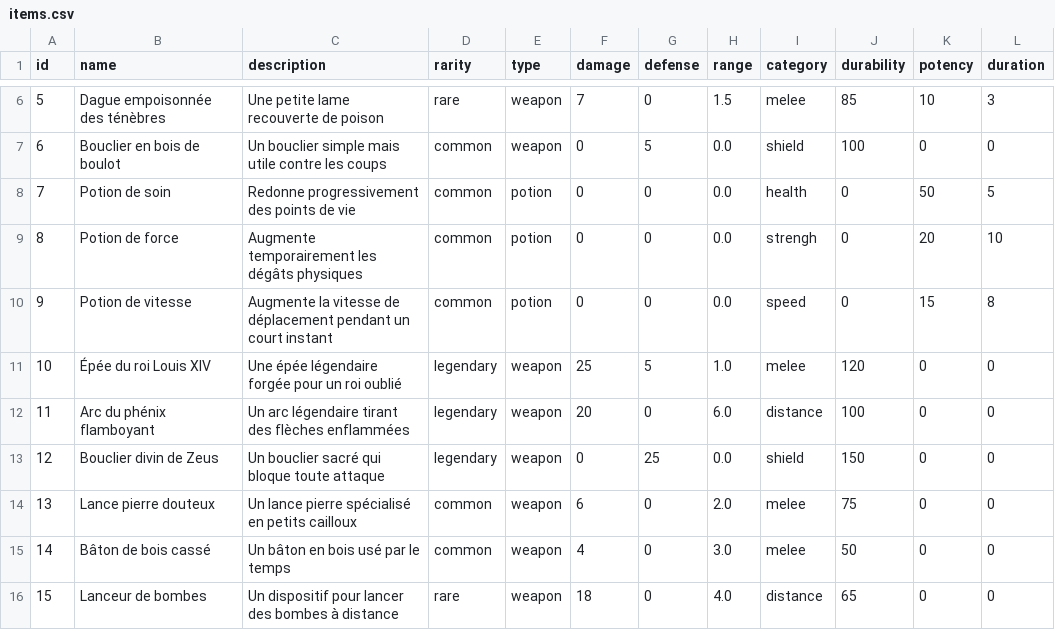
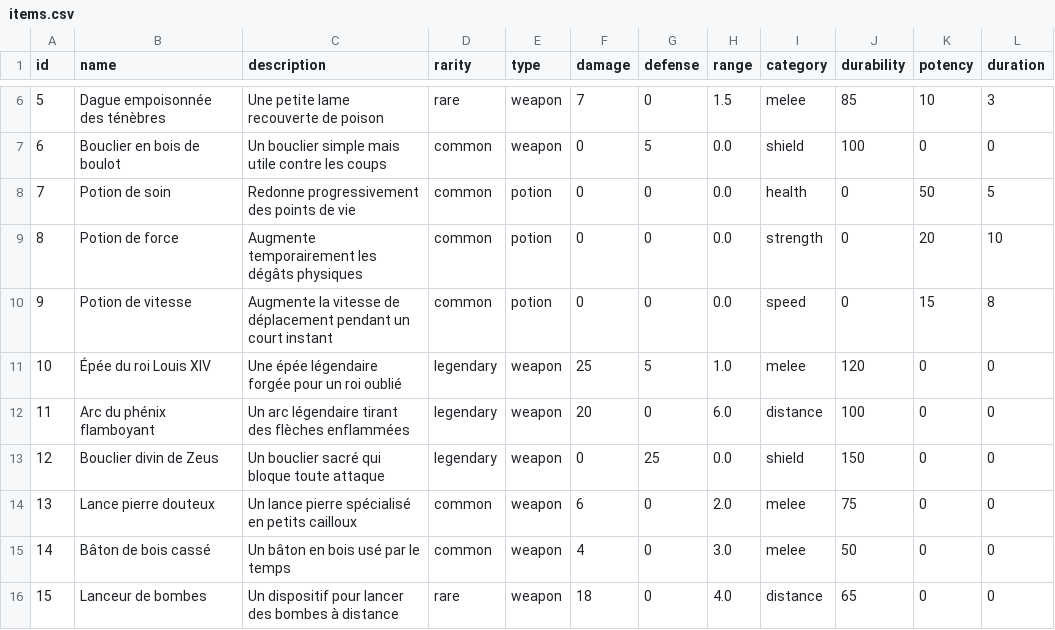
Before and after one commit to RaykeshR/PFE-Roguelike, a CSV file: items/items.csv, drawn as a sheet; only a part is shown, gaps mark what is left out.

Commit message:
Fix : pytest completer et Ajout de la catégorie 'magic' pour les armes + bug corriger (strengh -> strength) On branch Dev-Raykesh Your branch is up to date with 'origin/Dev-Raykesh'.
Changes to be committed:
	modified:   entities/test_players.py
	modified:   items/category_weapon.py
	modified:   items/items.csv
	modified:   pytest.ini

```diff
--- a/items/items.csv
+++ b/items/items.csv
@@ -8,3 +8,3 @@ id,name,description,rarity,type,damage,defense,range,category,durability,potency
 7,Potion de soin,Redonne progressivement des points de vie,common,potion,0,0,0.0,health,0,50,5
-8,Potion de force,Augmente temporairement les dégâts physiques,common,potion,0,0,0.0,strengh,0,20,10
+8,Potion de force,Augmente temporairement les dégâts physiques,common,potion,0,0,0.0,strength,0,20,10
 9,Potion de vitesse,Augmente la vitesse de déplacement pendant un court instant,common,potion,0,0,0.0,speed,0,15,8
```
Also changed, not shown: 3 other files.
